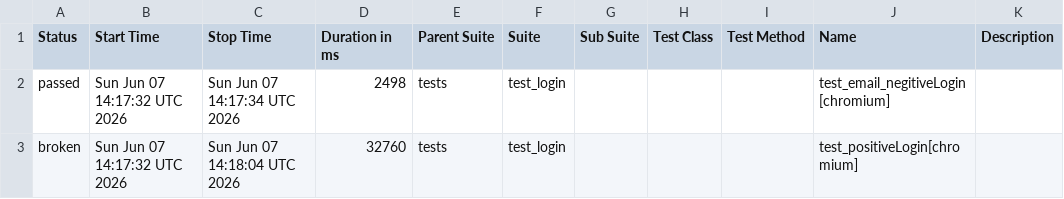
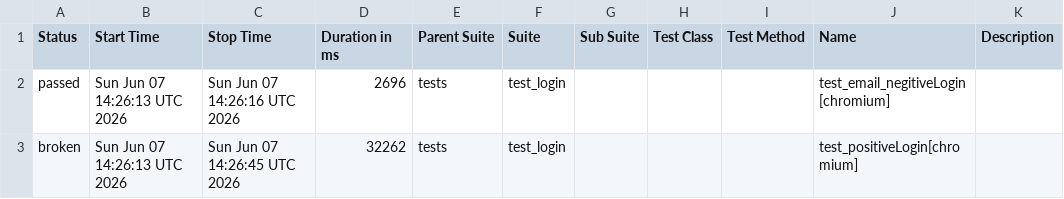
Before and after one commit to Nikitha22735/playwrightPython_POM_18April, a CSV file: data/suites.csv, drawn as a sheet.

```diff
--- a/data/suites.csv
+++ b/data/suites.csv
@@ -1,3 +1,3 @@
 "Status","Start Time","Stop Time","Duration in ms","Parent Suite","Suite","Sub Suite","Test Class","Test Method","Name","Description"
-"passed","Sun Jun 07 14:17:32 UTC 2026","Sun Jun 07 14:17:34 UTC 2026","2498","tests","test_login","","","","test_email_negitiveLogin[chromium]",""
-"broken","Sun Jun 07 14:17:32 UTC 2026","Sun Jun 07 14:18:04 UTC 2026","32760","tests","test_login","","","","test_positiveLogin[chromium]",""
+"passed","Sun Jun 07 14:26:13 UTC 2026","Sun Jun 07 14:26:16 UTC 2026","2696","tests","test_login","","","","test_email_negitiveLogin[chromium]",""
+"broken","Sun Jun 07 14:26:13 UTC 2026","Sun Jun 07 14:26:45 UTC 2026","32262","tests","test_login","","","","test_positiveLogin[chromium]",""
```
Also changed, not shown: 20 other files.
